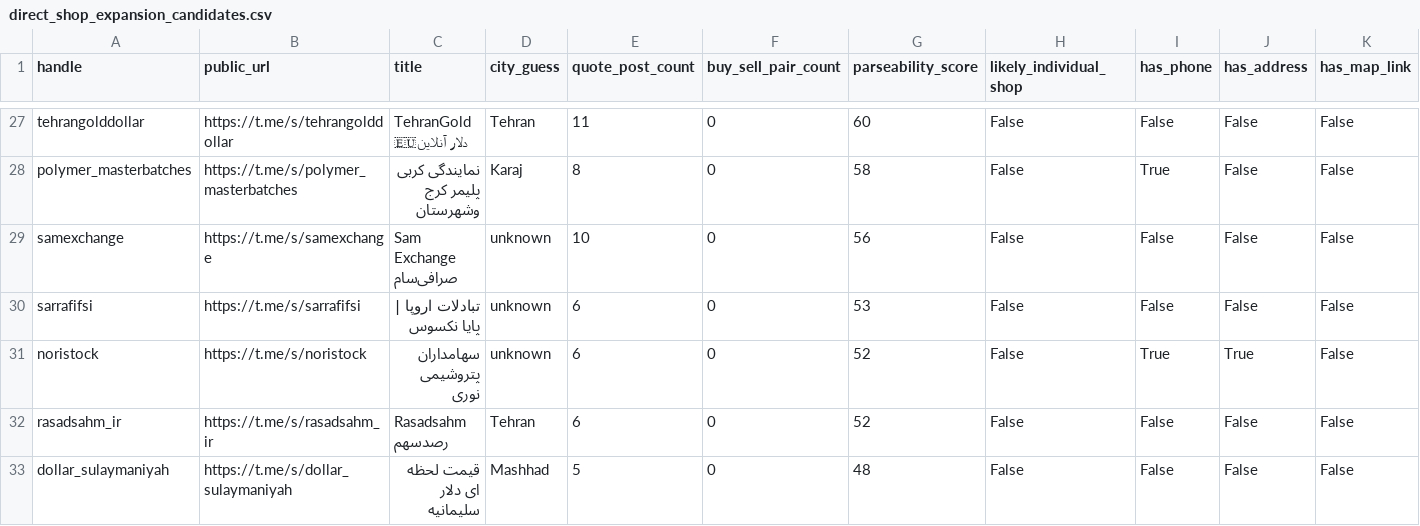
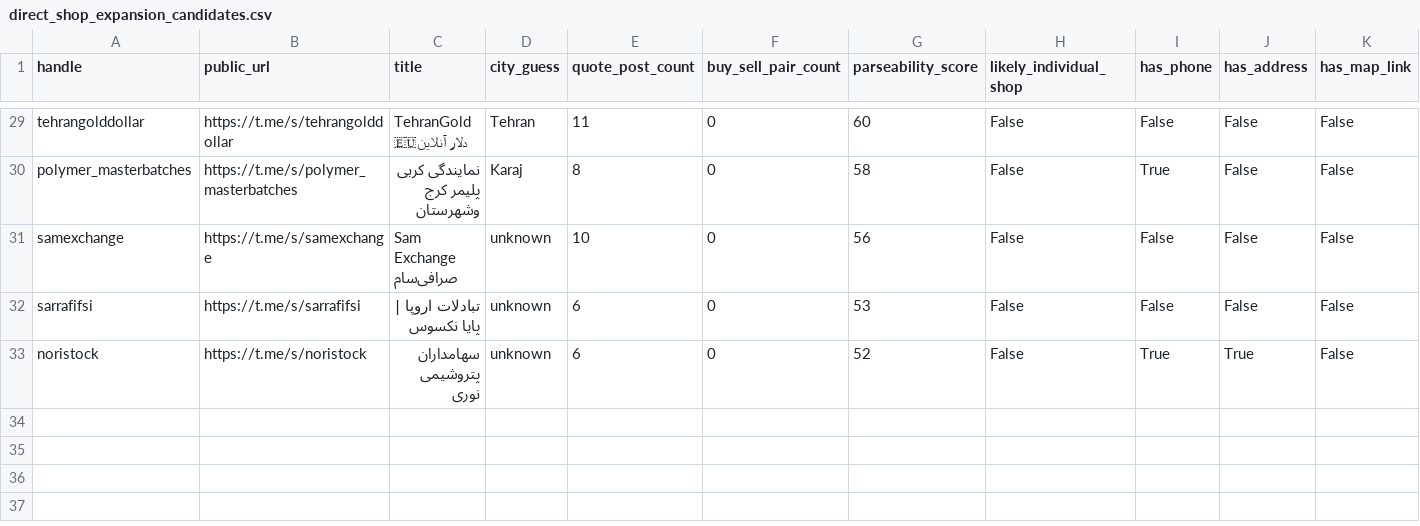
Before and after one commit to KevinMehrabi/rialwatch, a CSV file: survey_outputs/direct_shop_expansion_candidates.csv, drawn as a sheet; only a part is shown, gaps mark what is left out; removed rows and columns are numbered as before the commit, all else as after; rows hold the shown columns only; the diff covers the shown part only; the diff names each change by its address in the sheet, - before the commit and + after, or states it on an @@ line.

```diff
--- a/survey_outputs/direct_shop_expansion_candidates.csv
+++ b/survey_outputs/direct_shop_expansion_candidates.csv
-row 32: rasadsahm_ir | https://t.me/s/rasadsahm_ir | Rasadsahm رصدسهم | Tehran | 6 | 0 | 52 | False | False | False | False
-row 33: dollar_sulaymaniyah | https://t.me/s/dollar_sulaymaniyah | قیمت لحظه ای دلار سلیمانیه | Mashhad | 5 | 0 | 48 | False | False | False | False
```
Also changed, not shown: 4 added rows, 2 removed rows and 16 edited cells elsewhere in this file, survey_outputs/direct_shop_expansion_scored_candidates.csv, 2 other files.
